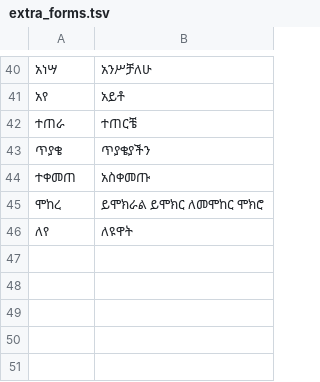
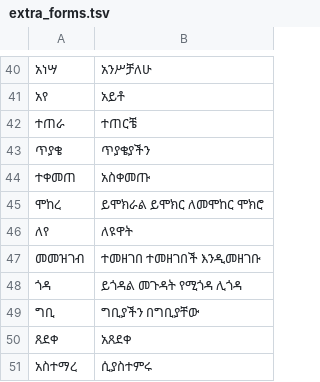
Before and after one commit to zavanton123/tayra-languages, a TSV file: tools/courses/am/extra_forms.tsv, drawn as a sheet; only a part is shown, gaps mark what is left out; the diff names each change by its address in the sheet, - before the commit and + after, or states it on an @@ line.

Commit message:
Add Amharic forms the writers reported

```diff
--- a/tools/courses/am/extra_forms.tsv
+++ b/tools/courses/am/extra_forms.tsv
+row 47: መመዝገብ | ተመዘገበ ተመዘገበች እንዲመዘገቡ
+row 48: ጎዳ | ይጎዳል መጉዳት የሚጎዳ ሊጎዳ
+row 49: ግቢ | ግቢያችን በግቢያቸው
+row 50: ጸደቀ | አጸደቀ
+row 51: አስተማረ | ሲያስተምሩ
```
